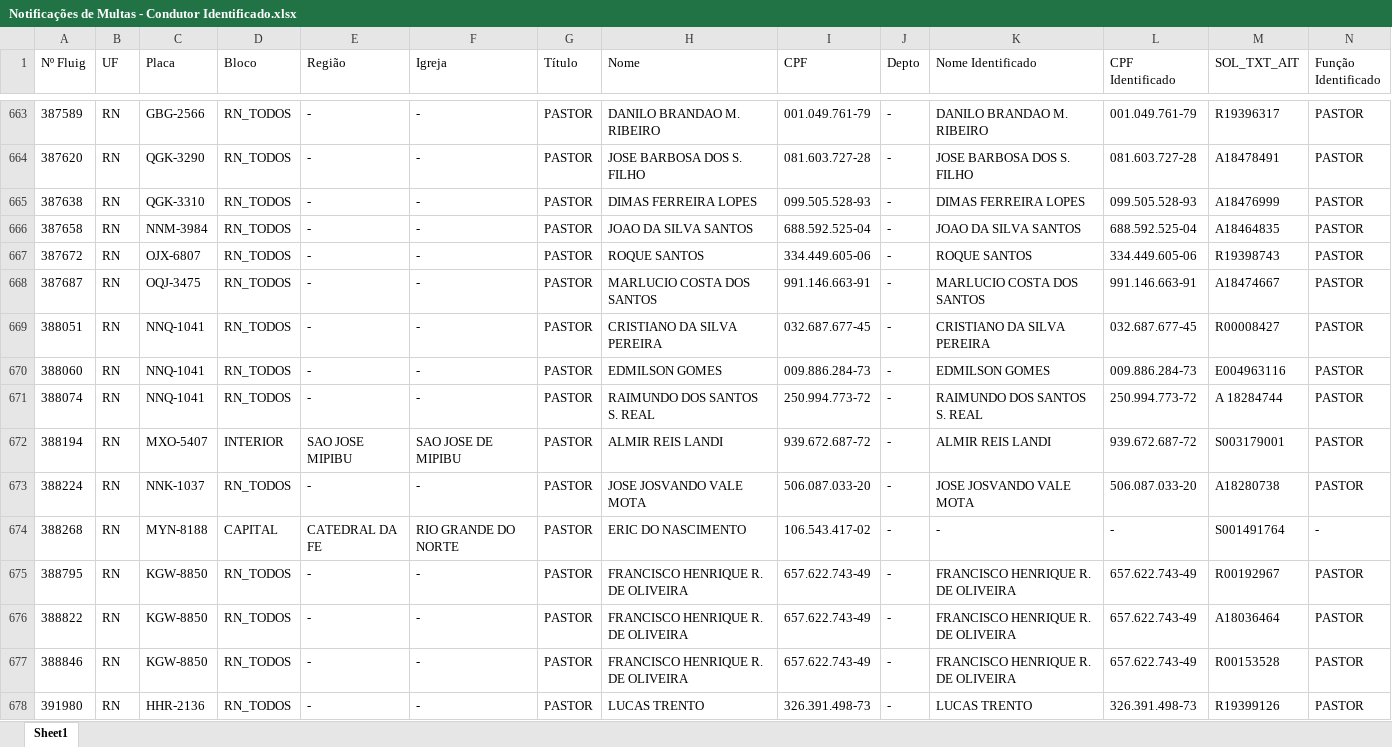
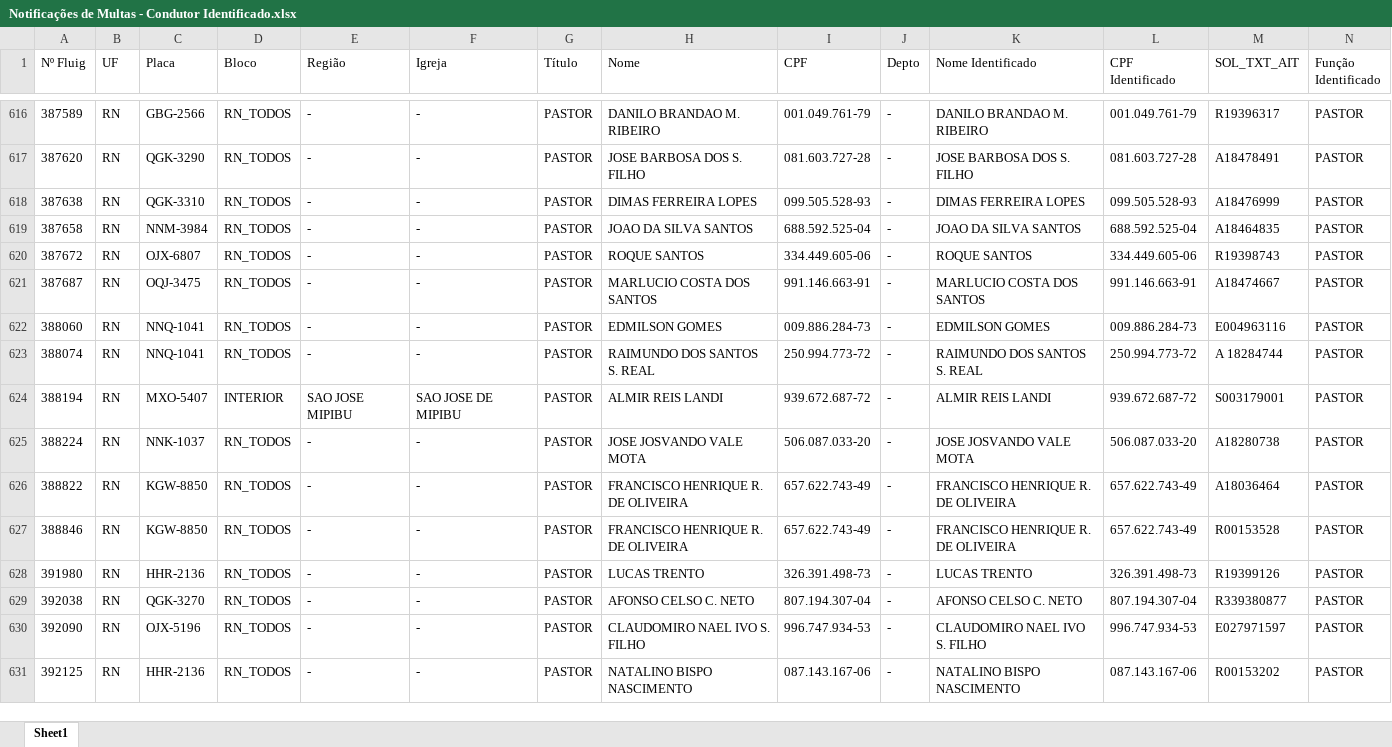
Before and after one commit to Claudio-NG/FROTAS, an Excel workbook: Notificações de Multas - Condutor Identificado.xlsx, sheet Sheet1, drawn as a sheet; only a part is shown, gaps mark what is left out; the shorter side is filled out with more unchanged rows; values as stored, in another font and other column widths than the file's, no borders; table styles not drawn; rows hold the shown columns only; the diff covers the shown part only; the diff names each change by its address in the sheet, - before the commit and + after, or states it on an @@ line.

```diff
--- a/Notificações de Multas - Condutor Identificado.xlsx (sheet Sheet1)
+++ b/Notificações de Multas - Condutor Identificado.xlsx (sheet Sheet1)
-row 669: 388051 | RN | NNQ-1041 | RN_TODOS | - | - | PASTOR | CRISTIANO DA SILVA PEREIRA | 032.687.677-45 | - | CRISTIANO DA SILVA PEREIRA | 032.687.677-45 | R00008427 | PASTOR
-row 674: 388268 | RN | MYN-8188 | CAPITAL | CATEDRAL DA FE | RIO GRANDE DO NORTE | PASTOR | ERIC DO NASCIMENTO | 106.543.417-02 | - | - | - | S001491764 | -
-row 675: 388795 | RN | KGW-8850 | RN_TODOS | - | - | PASTOR | FRANCISCO HENRIQUE R. DE OLIVEIRA | 657.622.743-49 | - | FRANCISCO HENRIQUE R. DE OLIVEIRA | 657.622.743-49 | R00192967 | PASTOR
```
Also changed, not shown: 89 removed rows elsewhere in this sheet, 7 other files.
